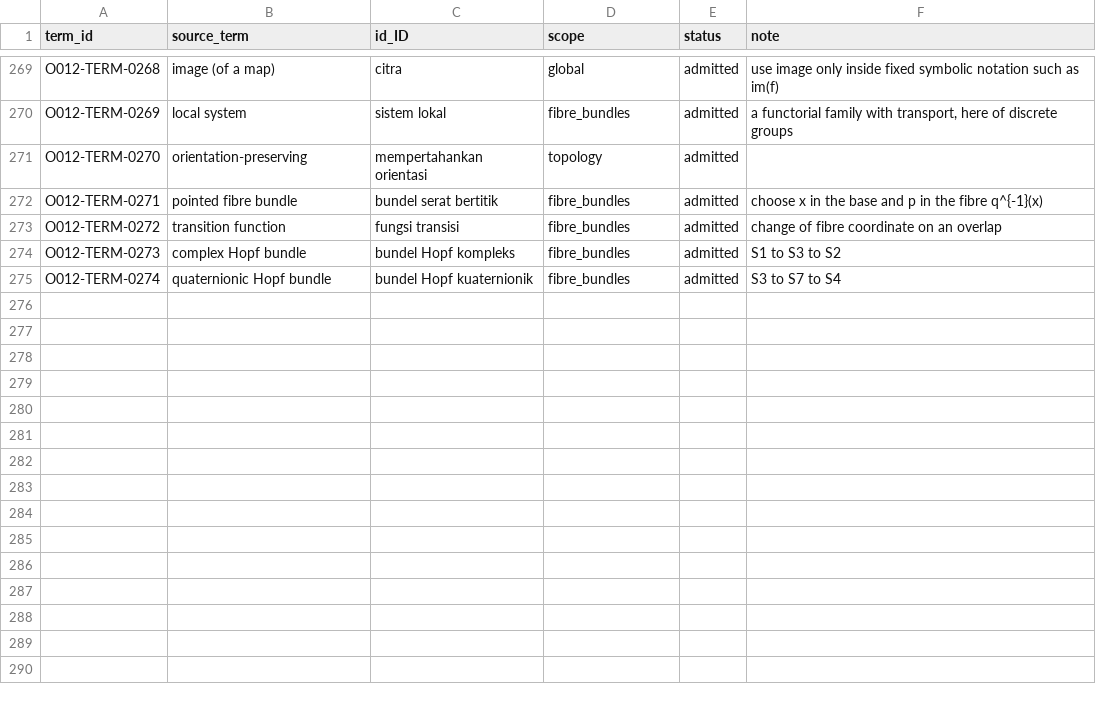
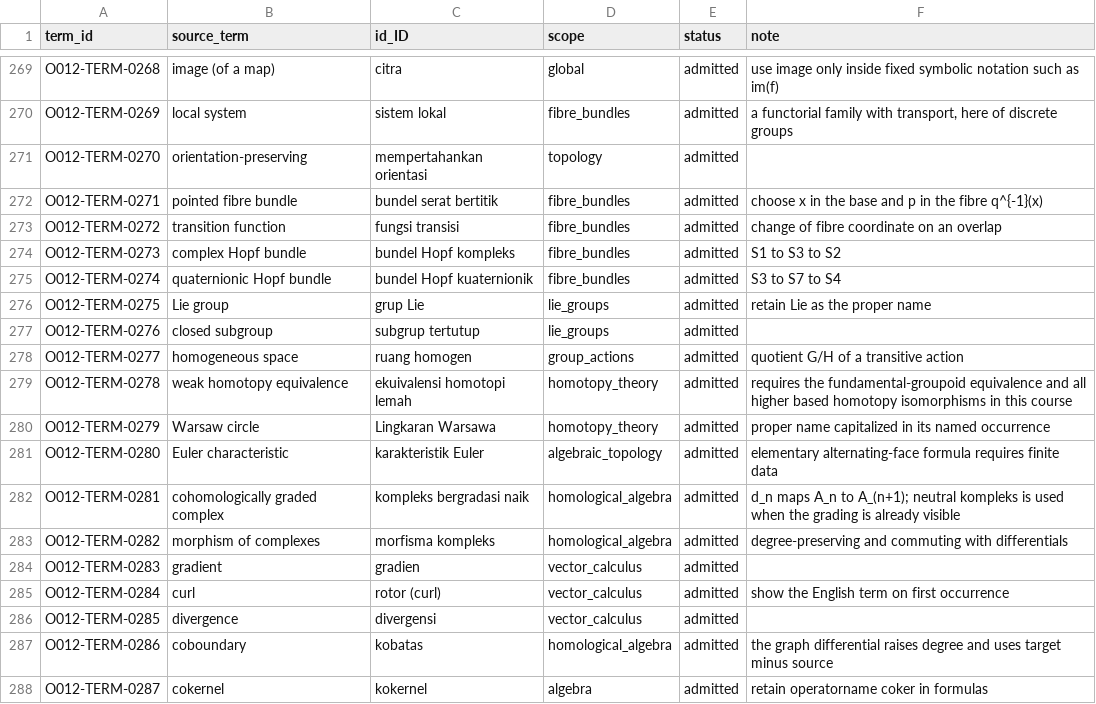
Before and after one commit to KokunoYumeto/algebraic-topology-id, a CSV file: 00_control/TERMINOLOGY.csv, drawn as a sheet; only a part is shown, gaps mark what is left out; the diff names each change by its address in the sheet, - before the commit and + after, or states it on an @@ line.

Commit message:
Complete Indonesian algebraic topology Units 1-19 checkpoint

```diff
--- a/00_control/TERMINOLOGY.csv
+++ b/00_control/TERMINOLOGY.csv
+row 276: O012-TERM-0275 | Lie group | grup Lie | lie_groups | admitted | retain Lie as the proper name
+row 277: O012-TERM-0276 | closed subgroup | subgrup tertutup | lie_groups | admitted
+row 278: O012-TERM-0277 | homogeneous space | ruang homogen | group_actions | admitted | quotient G/H of a transitive action
+row 279: O012-TERM-0278 | weak homotopy equivalence | ekuivalensi homotopi lemah | homotopy_theory | admitted | requires the fundamental-groupoid equivalence and all higher based homotopy isomorphisms in this course
+row 280: O012-TERM-0279 | Warsaw circle | Lingkaran Warsawa | homotopy_theory | admitted | proper name capitalized in its named occurrence
+row 281: O012-TERM-0280 | Euler characteristic | karakteristik Euler | algebraic_topology | admitted | elementary alternating-face formula requires finite data
+row 282: O012-TERM-0281 | cohomologically graded complex | kompleks bergradasi naik | homological_algebra | admitted | d_n maps A_n to A_(n+1); neutral kompleks is used when the grading is already visible
+row 283: O012-TERM-0282 | morphism of complexes | morfisma kompleks | homological_algebra | admitted | degree-preserving and commuting with differentials
+row 284: O012-TERM-0283 | gradient | gradien | vector_calculus | admitted
+row 285: O012-TERM-0284 | curl | rotor (curl) | vector_calculus | admitted | show the English term on first occurrence
+row 286: O012-TERM-0285 | divergence | divergensi | vector_calculus | admitted
+row 287: O012-TERM-0286 | coboundary | kobatas | homological_algebra | admitted | the graph differential raises degree and uses target minus source
+row 288: O012-TERM-0287 | cokernel | kokernel | algebra | admitted | retain operatorname coker in formulas
```
Also changed, not shown: 39 other files.
